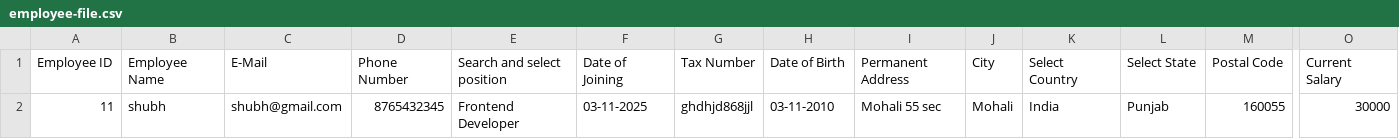
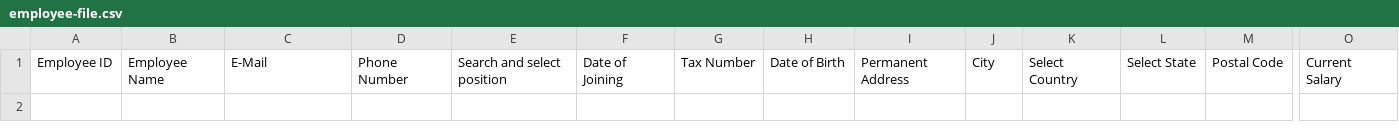
Before and after one commit to spartandev15/orpect-2025, a CSV file: src/asset/csv/employee-file.csv, drawn as a sheet; only a part is shown, gaps mark what is left out; rows hold the shown columns only; the diff names each change by its address in the sheet, - before the commit and + after, or states it on an @@ line.

Commit message:
Clear employee CSV files by removing all existing data entries, ensuring a fresh start for data input.

```diff
--- a/src/asset/csv/employee-file.csv
+++ b/src/asset/csv/employee-file.csv
-row 2: 11 | shubh | shubh@gmail.com | 8765432345 | Frontend Developer | 03-11-2025 | ghdhjd868jjl | 03-11-2010 | Mohali 55 sec | Mohali | India | Punjab | 160055 | 30000
```
Also changed, not shown: src/asset/csv/ex-employee-file.csv, 1 other file.
